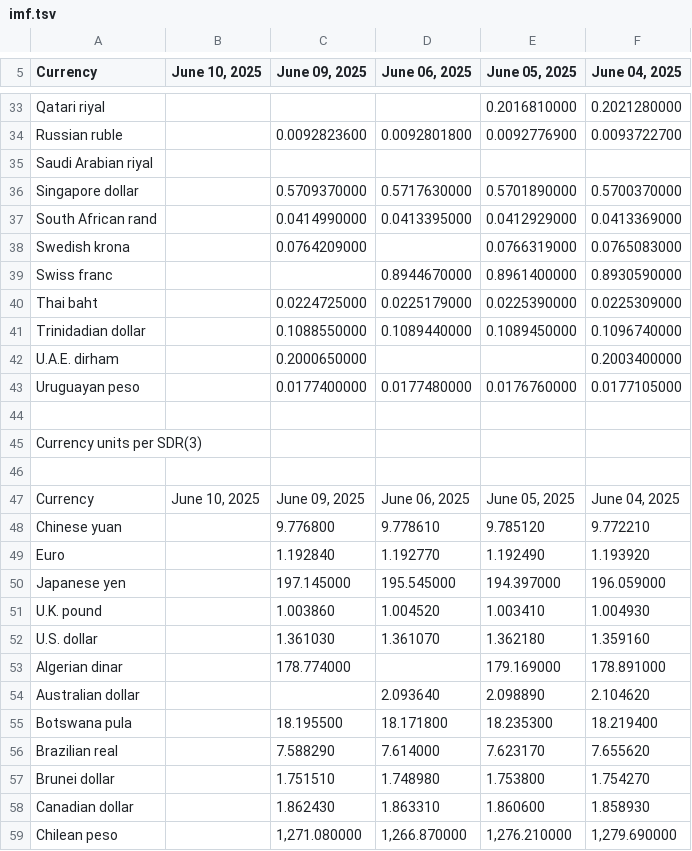
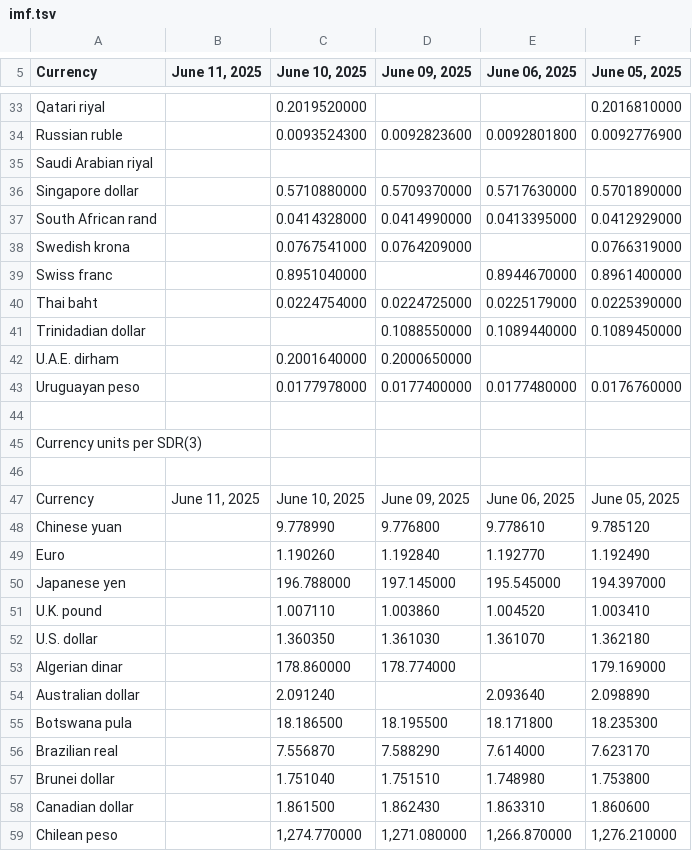
Before and after one commit to instant-solutions/quarkus-moneta-data, a TSV file: imf.tsv, drawn as a sheet; only a part is shown, gaps mark what is left out; removed rows and columns are numbered as before the commit, all else as after; the diff covers the shown part only; the diff names each change by its address in the sheet, - before the commit and + after, or states it on an @@ line.

```diff
--- a/imf.tsv
+++ b/imf.tsv
+column B (June 11, 2025), row 47: June 11, 2025
-column F (June 04, 2025), rows 33-59: 0.2021280000 | 0.0093722700 |  | 0.5700370000 | 0.0413369000 | 0.0765083000 | 0.8930590000 | 0.0225309000 | 0.1096740000 | 0.2003400000 | 0.0177105000 |  |  |  | June 04, 2025 | 9.772210 | 1.193920 | 196.059000 | 1.004930 | 1.359160 | 178.891000 | 2.104620 | 18.219400 | 7.655620 | 1.754270 | 1.858930 | 1,279.690000
-C33 (June 10, 2025): (empty)
+C33 (June 10, 2025): 0.2019520000
-C34 (June 10, 2025): (empty)
+C34 (June 10, 2025): 0.0093524300
-C36 (June 10, 2025): (empty)
+C36 (June 10, 2025): 0.5710880000
-C37 (June 10, 2025): (empty)
+C37 (June 10, 2025): 0.0414328000
-C38 (June 10, 2025): (empty)
+C38 (June 10, 2025): 0.0767541000
-C39 (June 10, 2025): (empty)
+C39 (June 10, 2025): 0.8951040000
-C40 (June 10, 2025): (empty)
+C40 (June 10, 2025): 0.0224754000
-C42 (June 10, 2025): (empty)
+C42 (June 10, 2025): 0.2001640000
-C43 (June 10, 2025): (empty)
+C43 (June 10, 2025): 0.0177978000
-C48 (June 10, 2025): (empty)
+C48 (June 10, 2025): 9.778990
-C49 (June 10, 2025): (empty)
+C49 (June 10, 2025): 1.190260
-C50 (June 10, 2025): (empty)
+C50 (June 10, 2025): 196.788000
-C51 (June 10, 2025): (empty)
+C51 (June 10, 2025): 1.007110
-C52 (June 10, 2025): (empty)
+C52 (June 10, 2025): 1.360350
-C53 (June 10, 2025): (empty)
+C53 (June 10, 2025): 178.860000
-C54 (June 10, 2025): (empty)
+C54 (June 10, 2025): 2.091240
-C55 (June 10, 2025): (empty)
+C55 (June 10, 2025): 18.186500
-C56 (June 10, 2025): (empty)
+C56 (June 10, 2025): 7.556870
-C57 (June 10, 2025): (empty)
+C57 (June 10, 2025): 1.751040
-C58 (June 10, 2025): (empty)
+C58 (June 10, 2025): 1.861500
-C59 (June 10, 2025): (empty)
+C59 (June 10, 2025): 1,274.770000
```
Also changed, not shown: 49 edited cells elsewhere in this file.
